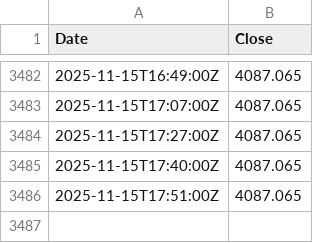
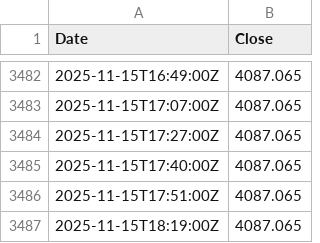
Before and after one commit to Skyeagle123/GoldSignalPWA, a CSV file: XAUUSD_5min.csv, drawn as a sheet; only a part is shown, gaps mark what is left out; the diff names each change by its address in the sheet, - before the commit and + after, or states it on an @@ line.

```diff
--- a/XAUUSD_5min.csv
+++ b/XAUUSD_5min.csv
+row 3487: 2025-11-15T18:19:00Z | 4087.065
```
